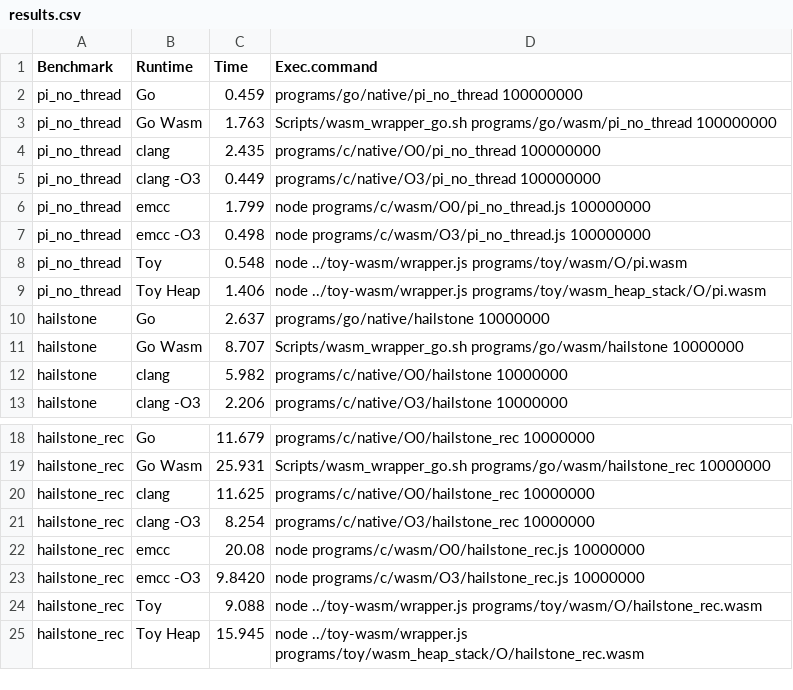
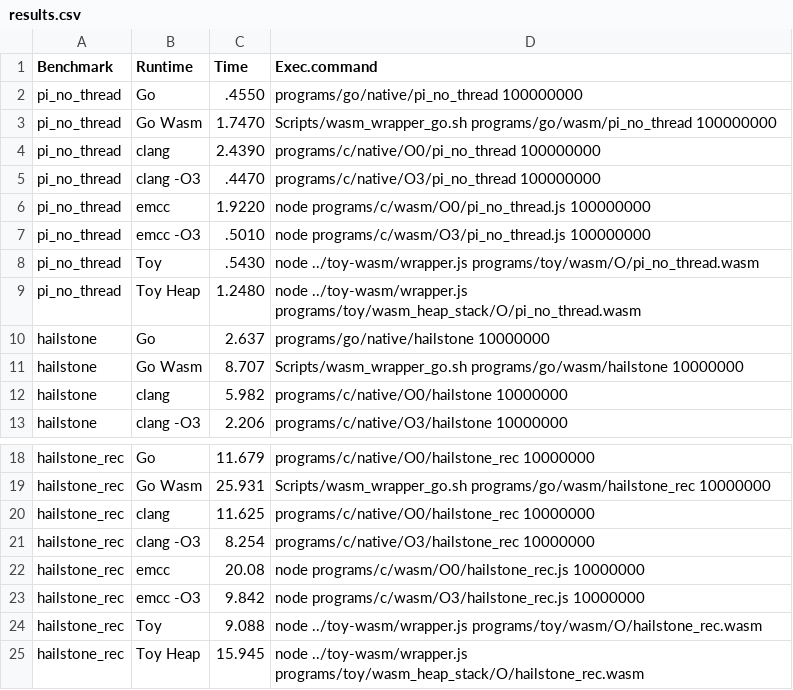
Before and after one commit to plasma-umass/go-benchmarking, a CSV file: Results/heap_stacks_are_slow/results.csv, drawn as a sheet; only a part is shown, gaps mark what is left out.

```diff
--- a/Results/heap_stacks_are_slow/results.csv
+++ b/Results/heap_stacks_are_slow/results.csv
@@ -1,10 +1,10 @@
 Benchmark,Runtime,Time,Exec.command
-pi_no_thread,Go,0.459,programs/go/native/pi_no_thread 100000000
-pi_no_thread,Go Wasm,1.763,Scripts/wasm_wrapper_go.sh programs/go/wasm/pi_no_thread 100000000
-pi_no_thread,clang,2.435,programs/c/native/O0/pi_no_thread 100000000
-pi_no_thread,clang -O3,0.449,programs/c/native/O3/pi_no_thread 100000000
-pi_no_thread,emcc,1.799,node programs/c/wasm/O0/pi_no_thread.js 100000000
-pi_no_thread,emcc -O3,0.498,node programs/c/wasm/O3/pi_no_thread.js 100000000
-pi_no_thread,Toy,0.548,node ../toy-wasm/wrapper.js programs/toy/wasm/O/pi.wasm
-pi_no_thread,Toy Heap,1.406,node ../toy-wasm/wrapper.js programs/toy/wasm_heap_stack/O/pi.wasm
+pi_no_thread,Go,.4550,programs/go/native/pi_no_thread 100000000
+pi_no_thread,Go Wasm,1.7470,Scripts/wasm_wrapper_go.sh programs/go/wasm/pi_no_thread 100000000
+pi_no_thread,clang,2.4390,programs/c/native/O0/pi_no_thread 100000000
+pi_no_thread,clang -O3,.4470,programs/c/native/O3/pi_no_thread 100000000
+pi_no_thread,emcc,1.9220,node programs/c/wasm/O0/pi_no_thread.js 100000000
+pi_no_thread,emcc -O3,.5010,node programs/c/wasm/O3/pi_no_thread.js 100000000
+pi_no_thread,Toy,.5430,node ../toy-wasm/wrapper.js programs/toy/wasm/O/pi_no_thread.wasm
+pi_no_thread,Toy Heap,1.2480,node ../toy-wasm/wrapper.js programs/toy/wasm_heap_stack/O/pi_no_thread.wasm
 hailstone,Go,2.637,programs/go/native/hailstone 10000000
@@ -22,3 +22,3 @@ hailstone_rec,clang -O3,8.254,programs/c/native/O3/hailstone_rec 10000000
 hailstone_rec,emcc,20.08,node programs/c/wasm/O0/hailstone_rec.js 10000000
-hailstone_rec,emcc -O3,9.8420,node programs/c/wasm/O3/hailstone_rec.js 10000000
+hailstone_rec,emcc -O3,9.842,node programs/c/wasm/O3/hailstone_rec.js 10000000
 hailstone_rec,Toy,9.088,node ../toy-wasm/wrapper.js programs/toy/wasm/O/hailstone_rec.wasm
```
Also changed, not shown: 2 other files.
